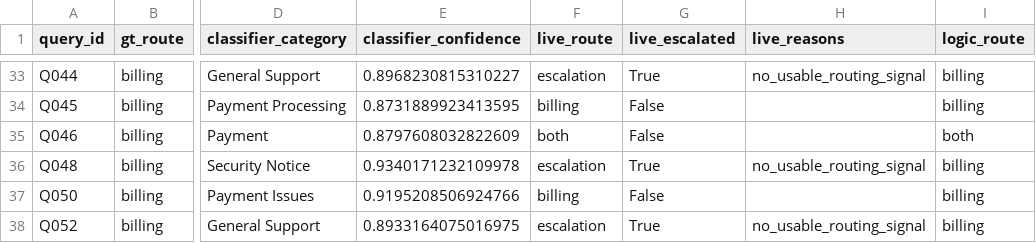
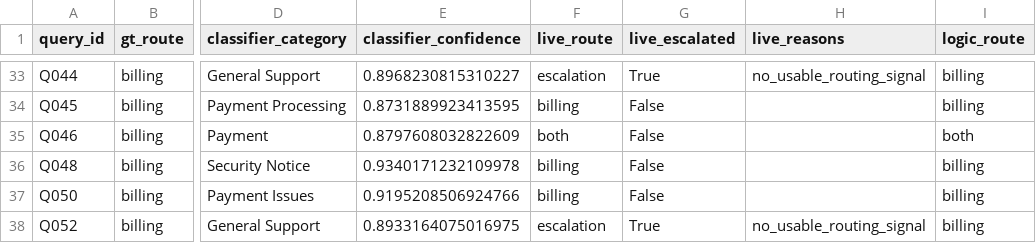
Before and after one commit to RanugaVW/Clario-multiAgent-triage-micro-services, a CSV file: Testing/12-Data-Science-Evaluation/Track-B-Routing-Escalation-Accuracy/pilot-99-query/results/per_query_routing_results_99.csv, drawn as a sheet; only a part is shown, gaps mark what is left out; the diff names each change by its address in the sheet, - before the commit and + after, or states it on an @@ line.

Commit message:
test: complete Track B/C evaluation artifacts and Testing 13 accessibility phase
Track B: adds TRACK_B_CONCLUSION.md, routing ground truth, dispute log,
figures, and results for the routing/escalation accuracy evaluation.

Track C: adds scripts to export pairwise comparisons from Supabase, prepare
the human-reference dataset, run full-graph generation, and summarize
results, plus supporting research-paper references.

Testing 13: completes the accessibility testing phase — axe-core scans
(login, register, dashboard, admin, agent) and Lighthouse accessibility
audits (login, register), with README/TEST_REPORT/FINAL_REPORT writeups.
Also adds a concurrent-ticket-submission Playwright spec extending
Testing/04's load testing, and updates Testing/README.md's phase table.

```diff
--- a/Testing/12-Data-Science-Evaluation/Track-B-Routing-Escalation-Accuracy/pilot-99-query/results/per_query_routing_results_99.csv
+++ b/Testing/12-Data-Science-Evaluation/Track-B-Routing-Escalation-Accuracy/pilot-99-query/results/per_query_routing_results_99.csv
-F36 (live_route): escalation
+F36 (live_route): billing
-G36 (live_escalated): True
+G36 (live_escalated): False
-H36 (live_reasons): no_usable_routing_signal
+H36 (live_reasons): (empty)
```
Also changed, not shown: 48 other files.
